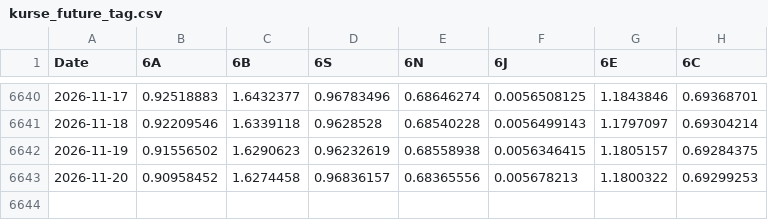
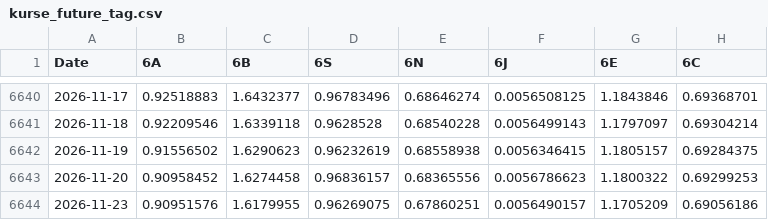
Before and after one commit to fynnluckas-source/trading-dashboard, a CSV file: daten/kurse_future_tag.csv, drawn as a sheet; only a part is shown, gaps mark what is left out.

```diff
--- a/daten/kurse_future_tag.csv
+++ b/daten/kurse_future_tag.csv
@@ -6642,2 +6642,3 @@ Date,6A,6B,6S,6N,6J,6E,6C
 2026-11-19,0.91556502,1.6290623,0.96232619,0.68558938,0.0056346415,1.1805157,0.69284375
-2026-11-20,0.90958452,1.6274458,0.96836157,0.68365556,0.005678213,1.1800322,0.69299253
+2026-11-20,0.90958452,1.6274458,0.96836157,0.68365556,0.0056786623,1.1800322,0.69299253
+2026-11-23,0.90951576,1.6179955,0.96269075,0.67860251,0.0056490157,1.1705209,0.69056186
```
Also changed, not shown: daten/kurse_tag.csv, daten/makro.csv.
